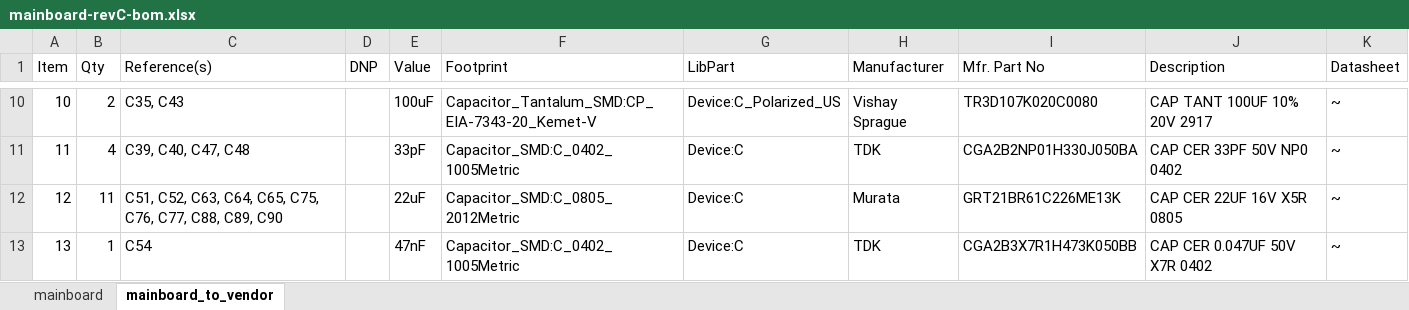
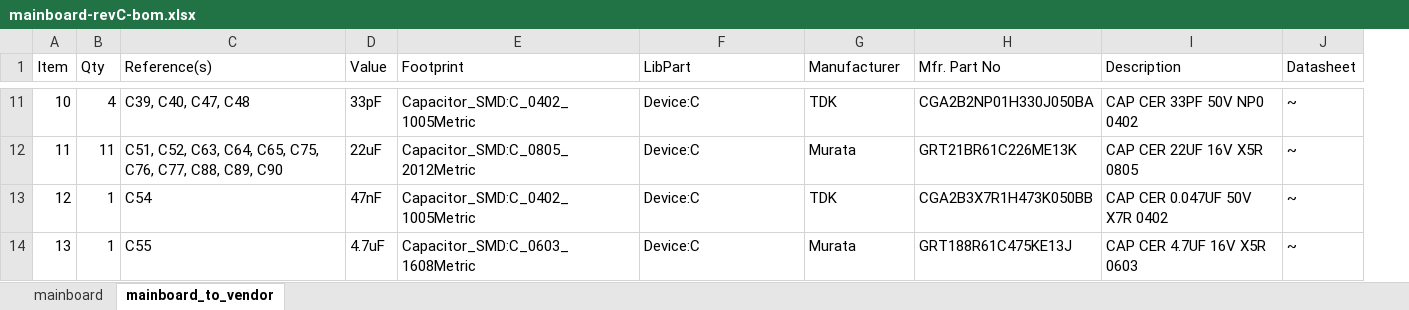
Before and after one commit to Sierra-Lobo/mainboard-hardware, an Excel workbook: revC-fm/docs/mainboard-revC-bom.xlsx, sheet mainboard_to_vendor, drawn as a sheet; only a part is shown, gaps mark what is left out; values as stored, in another font and other column widths than the file's, no cell formats; table styles not drawn; removed rows and columns are numbered as before the commit, all else as after; the diff covers the shown part only; the diff names each change by its address in the sheet, - before the commit and + after, or states it on an @@ line.

```diff
--- a/revC-fm/docs/mainboard-revC-bom.xlsx (sheet mainboard_to_vendor)
+++ b/revC-fm/docs/mainboard-revC-bom.xlsx (sheet mainboard_to_vendor)
-column D (DNP), empty
-B11 (Qty): 2
+B11 (Qty): 4
-C11 (Reference(s)): C35, C43
+C11 (Reference(s)): C39, C40, C47, C48
-D11 (Value): 100uF
+D11 (Value): 33pF
-E11 (Footprint): Capacitor_Tantalum_SMD:CP_EIA-7343-20_Kemet-V
+E11 (Footprint): Capacitor_SMD:C_0402_1005Metric
-F11 (LibPart): Device:C_Polarized_US
+F11 (LibPart): Device:C
-G11 (Manufacturer): Vishay Sprague
+G11 (Manufacturer): TDK
-H11 (Mfr. Part No): TR3D107K020C0080
+H11 (Mfr. Part No): CGA2B2NP01H330J050BA
-I11 (Description): CAP TANT 100UF 10% 20V 2917
+I11 (Description): CAP CER 33PF 50V NP0 0402
-B12 (Qty): 4
+B12 (Qty): 11
-C12 (Reference(s)): C39, C40, C47, C48
+C12 (Reference(s)): C51, C52, C63, C64, C65, C75, C76, C77, C88, C89, C90
-D12 (Value): 33pF
+D12 (Value): 22uF
-E12 (Footprint): Capacitor_SMD:C_0402_1005Metric
+E12 (Footprint): Capacitor_SMD:C_0805_2012Metric
-G12 (Manufacturer): TDK
+G12 (Manufacturer): Murata
-H12 (Mfr. Part No): CGA2B2NP01H330J050BA
+H12 (Mfr. Part No): GRT21BR61C226ME13K
-I12 (Description): CAP CER 33PF 50V NP0 0402
+I12 (Description): CAP CER 22UF 16V X5R 0805
-B13 (Qty): 11
+B13 (Qty): 1
-C13 (Reference(s)): C51, C52, C63, C64, C65, C75, C76, C77, C88, C89, C90
+C13 (Reference(s)): C54
-D13 (Value): 22uF
+D13 (Value): 47nF
-E13 (Footprint): Capacitor_SMD:C_0805_2012Metric
+E13 (Footprint): Capacitor_SMD:C_0402_1005Metric
-G13 (Manufacturer): Murata
+G13 (Manufacturer): TDK
-H13 (Mfr. Part No): GRT21BR61C226ME13K
+H13 (Mfr. Part No): CGA2B3X7R1H473K050BB
-I13 (Description): CAP CER 22UF 16V X5R 0805
+I13 (Description): CAP CER 0.047UF 50V X7R 0402
-C14 (Reference(s)): C54
+C14 (Reference(s)): C55
-D14 (Value): 47nF
+D14 (Value): 4.7uF
-E14 (Footprint): Capacitor_SMD:C_0402_1005Metric
+E14 (Footprint): Capacitor_SMD:C_0603_1608Metric
-G14 (Manufacturer): TDK
+G14 (Manufacturer): Murata
-H14 (Mfr. Part No): CGA2B3X7R1H473K050BB
+H14 (Mfr. Part No): GRT188R61C475KE13J
-I14 (Description): CAP CER 0.047UF 50V X7R 0402
+I14 (Description): CAP CER 4.7UF 16V X5R 0603
```
Also changed, not shown: 20 added rows, 24 removed rows and 619 edited cells elsewhere in this sheet, sheet mainboard, cell formats, hidden cells, revC-fm/docs/mainboard-revC-assy-vendor-bom.xlsx.
